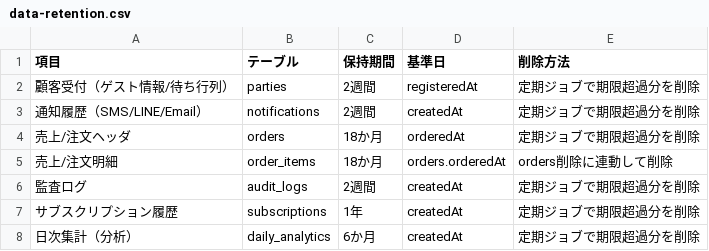
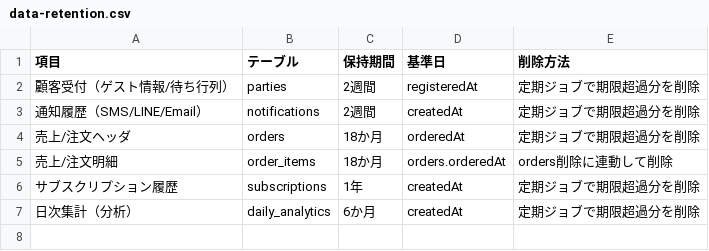
Before and after one commit to samurai2891/restaurant-queue-system, a CSV file: data-retention.csv, drawn as a sheet; the diff names each change by its address in the sheet, - before the commit and + after, or states it on an @@ line.

Commit message:
Remove audit logging

```diff
--- a/data-retention.csv
+++ b/data-retention.csv
-row 6: 監査ログ | audit_logs | 2週間 | createdAt | 定期ジョブで期限超過分を削除
```
Also changed, not shown: 10 other files.
